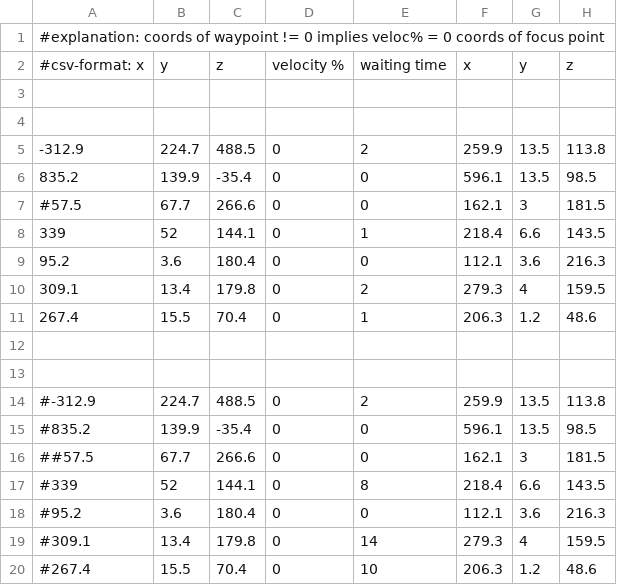
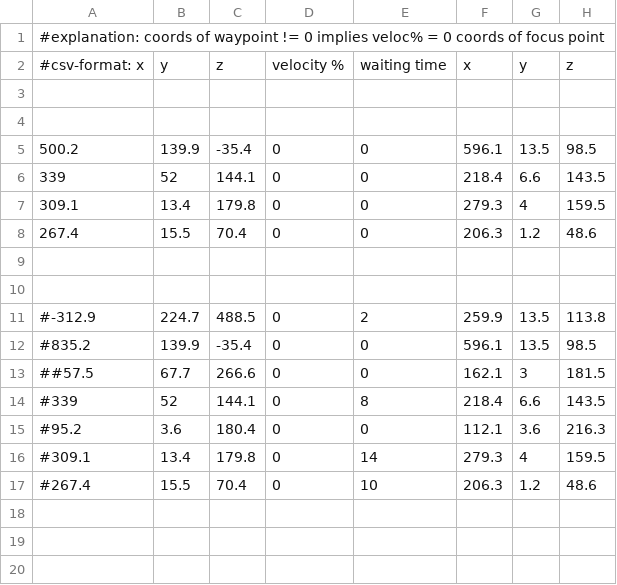
Before and after one commit to danielbuechele/SumoVizUnity, a CSV file: Assets/StreamingAssets/CameraTourWaypoints/Marketplace.csv, drawn as a sheet.

```diff
--- a/Assets/StreamingAssets/CameraTourWaypoints/Marketplace.csv
+++ b/Assets/StreamingAssets/CameraTourWaypoints/Marketplace.csv
@@ -4,9 +4,6 @@
 
--312.9,  224.7, 488.5,     0, 2,    259.9,   13.5, 113.8
-835.2,  139.9,  -35.4,     0, 0,    596.1,   13.5, 98.5
-#57.5,   67.7,   266.6,      0, 0,   162.1,   3,   181.5
-339,    52,     144.1,     0, 1,    218.4,   6.6,  143.5
-95.2,   3.6,  180.4,       0, 0,    112.1,   3.6,  216.3
-309.1,  13.4, 179.8,       0, 2,    279.3,   4,    159.5
-267.4,  15.5, 70.4,        0, 1,    206.3,   1.2,  48.6
+500.2,  139.9,  -35.4,     0, 0,    596.1,   13.5, 98.5
+339,    52,     144.1,     0, 0,    218.4,   6.6,  143.5
+309.1,  13.4, 179.8,       0, 0,    279.3,   4,    159.5
+267.4,  15.5, 70.4,        0, 0,    206.3,   1.2,  48.6
 
```
Also changed, not shown: 5 other files.
